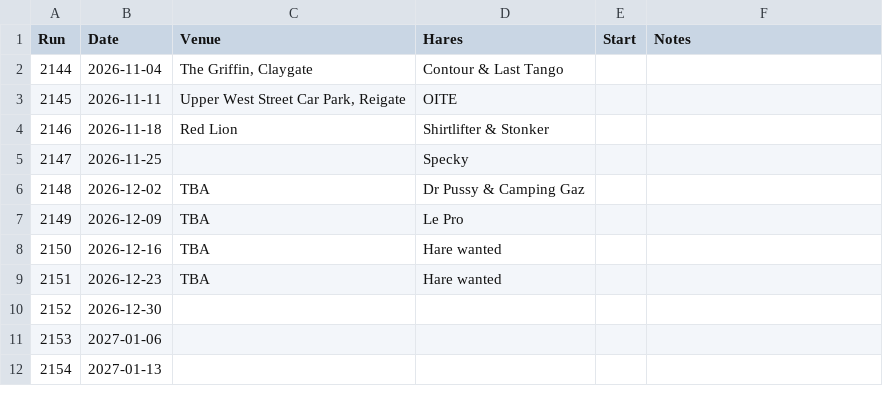
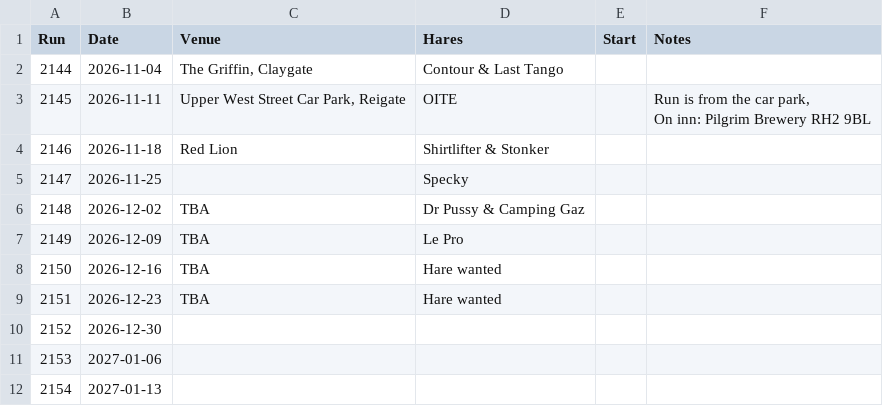
Before and after one commit to Barnes-H3/barnes-website, a CSV file: site/data/runs.csv, drawn as a sheet.

Commit message:
Ensure notes added to calendar (#21)

```diff
--- a/site/data/runs.csv
+++ b/site/data/runs.csv
@@ -2,3 +2,4 @@ Run,Date,Venue,Hares,Start,Notes
 2144,2026-11-04,"The Griffin, Claygate",Contour & Last Tango,,
-2145,2026-11-11,"Upper West Street Car Park, Reigate",OITE,,
+2145,2026-11-11,"Upper West Street Car Park, Reigate",OITE,,"Run is from the car park,
+On inn: Pilgrim Brewery RH2 9BL"
 2146,2026-11-18,Red Lion,Shirtlifter & Stonker,,
```
